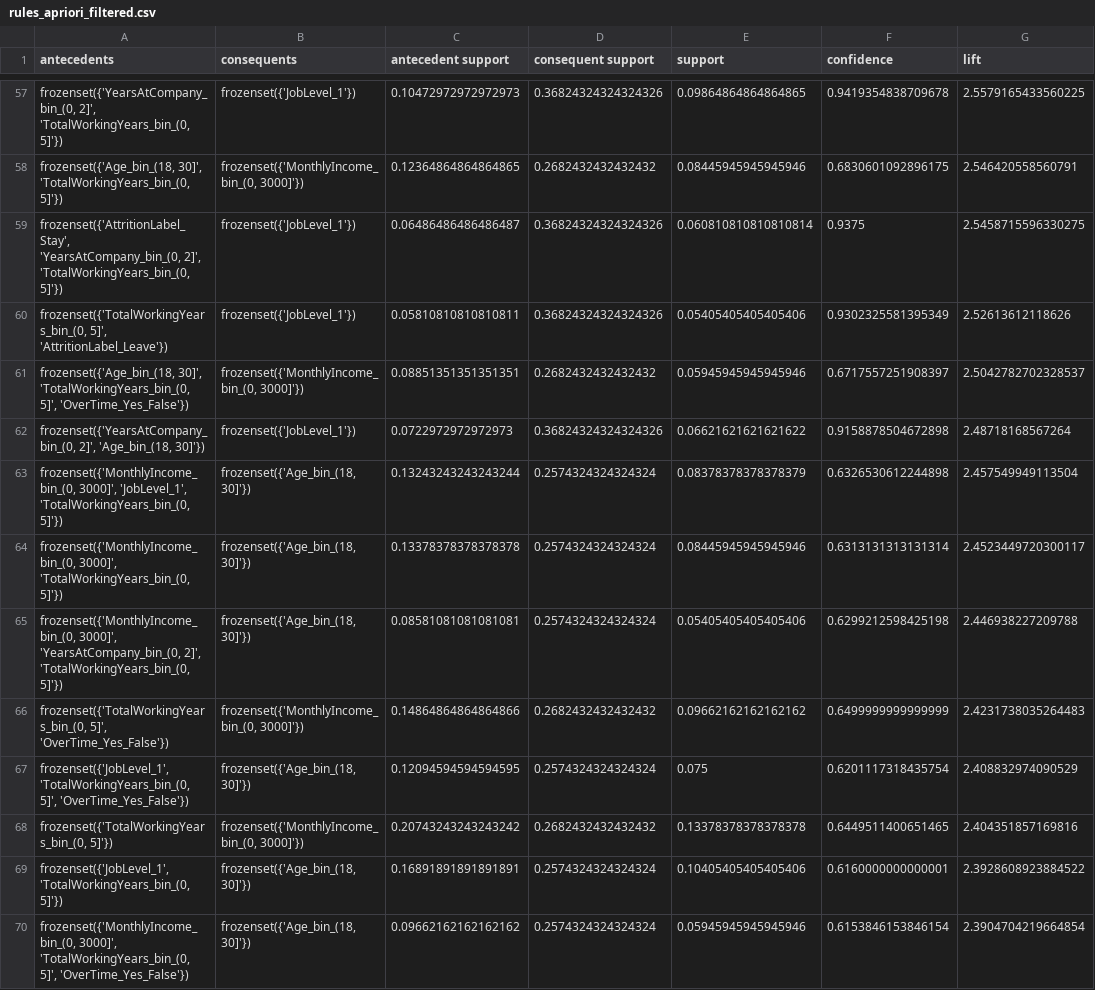
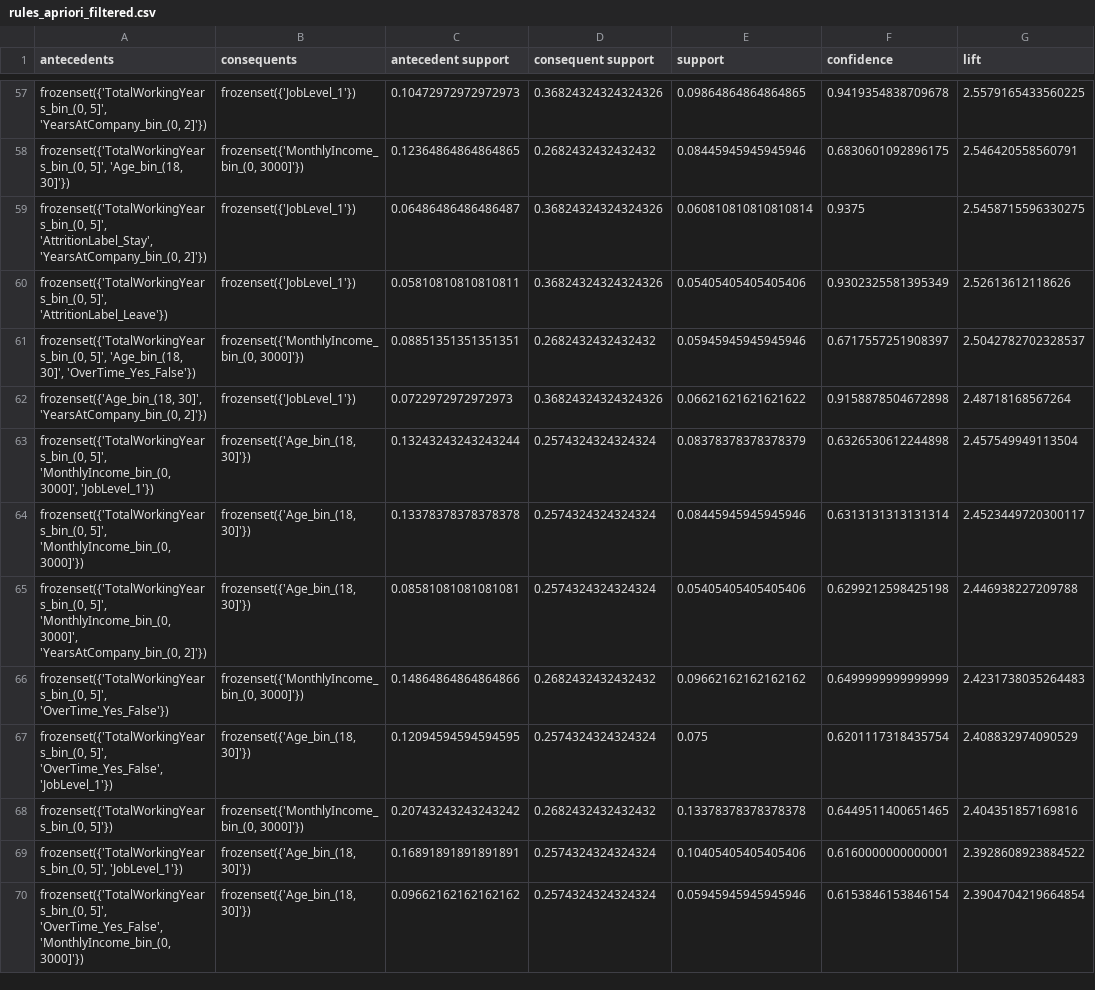
Before and after one commit to trggiang0704/HR_Attrition, a CSV file: data/processed/rules_apriori_filtered.csv, drawn as a sheet; only a part is shown, gaps mark what is left out; the diff covers the shown part only; the diff names each change by its address in the sheet, - before the commit and + after, or states it on an @@ line.

```diff
--- a/data/processed/rules_apriori_filtered.csv
+++ b/data/processed/rules_apriori_filtered.csv
-A57 (antecedents): frozenset({'YearsAtCompany_bin_(0, 2]', 'TotalWorkingYears_bin_(0, 5]'})
+A57 (antecedents): frozenset({'TotalWorkingYears_bin_(0, 5]', 'YearsAtCompany_bin_(0, 2]'})
-A58 (antecedents): frozenset({'Age_bin_(18, 30]', 'TotalWorkingYears_bin_(0, 5]'})
+A58 (antecedents): frozenset({'TotalWorkingYears_bin_(0, 5]', 'Age_bin_(18, 30]'})
-A59 (antecedents): frozenset({'AttritionLabel_Stay', 'YearsAtCompany_bin_(0, 2]', 'TotalWorkingYears_bin_(0, 5]'})
+A59 (antecedents): frozenset({'TotalWorkingYears_bin_(0, 5]', 'AttritionLabel_Stay', 'YearsAtCompany_bin_(0, 2]'})
-A61 (antecedents): frozenset({'Age_bin_(18, 30]', 'TotalWorkingYears_bin_(0, 5]', 'OverTime_Yes_False'})
+A61 (antecedents): frozenset({'TotalWorkingYears_bin_(0, 5]', 'Age_bin_(18, 30]', 'OverTime_Yes_False'})
-A62 (antecedents): frozenset({'YearsAtCompany_bin_(0, 2]', 'Age_bin_(18, 30]'})
+A62 (antecedents): frozenset({'Age_bin_(18, 30]', 'YearsAtCompany_bin_(0, 2]'})
-A63 (antecedents): frozenset({'MonthlyIncome_bin_(0, 3000]', 'JobLevel_1', 'TotalWorkingYears_bin_(0, 5]'})
+A63 (antecedents): frozenset({'TotalWorkingYears_bin_(0, 5]', 'MonthlyIncome_bin_(0, 3000]', 'JobLevel_1'})
-A64 (antecedents): frozenset({'MonthlyIncome_bin_(0, 3000]', 'TotalWorkingYears_bin_(0, 5]'})
+A64 (antecedents): frozenset({'TotalWorkingYears_bin_(0, 5]', 'MonthlyIncome_bin_(0, 3000]'})
-A65 (antecedents): frozenset({'MonthlyIncome_bin_(0, 3000]', 'YearsAtCompany_bin_(0, 2]', 'TotalWorkingYears_bin_(0, 5]'})
+A65 (antecedents): frozenset({'TotalWorkingYears_bin_(0, 5]', 'MonthlyIncome_bin_(0, 3000]', 'YearsAtCompany_bin_(0, 2]'})
-A67 (antecedents): frozenset({'JobLevel_1', 'TotalWorkingYears_bin_(0, 5]', 'OverTime_Yes_False'})
+A67 (antecedents): frozenset({'TotalWorkingYears_bin_(0, 5]', 'OverTime_Yes_False', 'JobLevel_1'})
-A69 (antecedents): frozenset({'JobLevel_1', 'TotalWorkingYears_bin_(0, 5]'})
+A69 (antecedents): frozenset({'TotalWorkingYears_bin_(0, 5]', 'JobLevel_1'})
-A70 (antecedents): frozenset({'MonthlyIncome_bin_(0, 3000]', 'TotalWorkingYears_bin_(0, 5]', 'OverTime_Yes_False'})
+A70 (antecedents): frozenset({'TotalWorkingYears_bin_(0, 5]', 'OverTime_Yes_False', 'MonthlyIncome_bin_(0, 3000]'})
```
Also changed, not shown: 97 edited cells elsewhere in this file, data/processed/leave_rules_clusters.csv, data/processed/models/rf/rf_predictions.csv, 38 other files.
